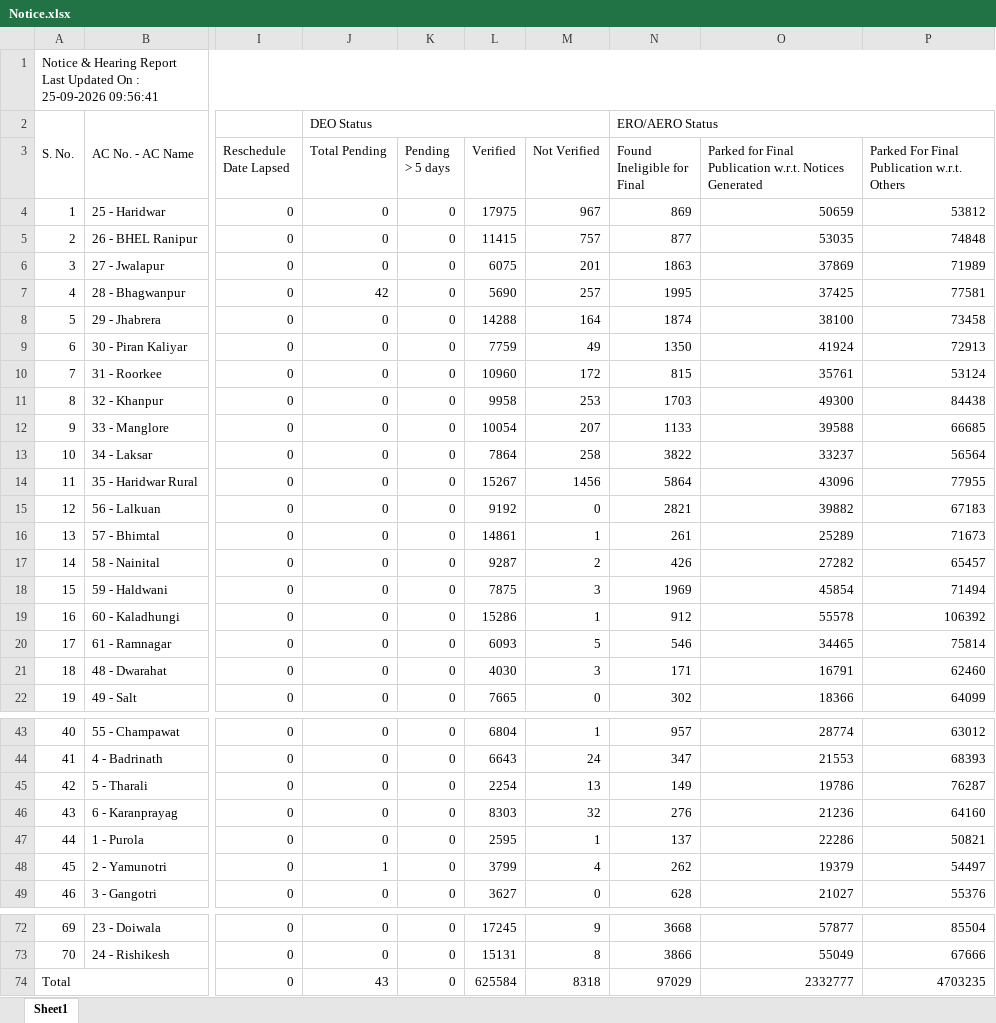
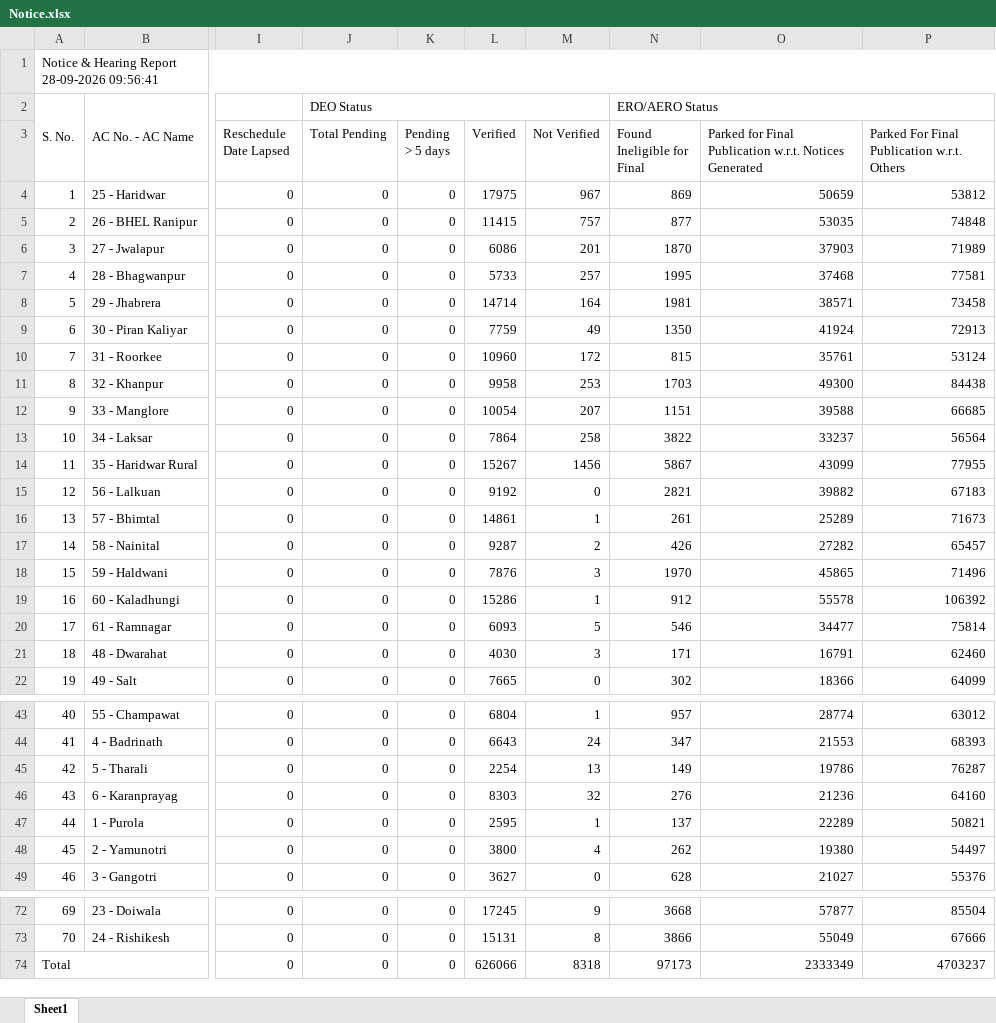
Before and after one commit to mannavibe-sudo/Form-Processing, an Excel workbook: Notice.xlsx, sheet Sheet1, drawn as a sheet; only a part is shown, gaps mark what is left out; values as stored, in another font and other column widths than the file's, no borders; the diff covers the shown part only; the diff names each change by its address in the sheet, - before the commit and + after, or states it on an @@ line.

```diff
--- a/Notice.xlsx (sheet Sheet1)
+++ b/Notice.xlsx (sheet Sheet1)
-A1: …Hearing Report Last Updated On : 25-09-2026 09:56:41
+A1: …Hearing Report 28-09-2026 09:56:41
-L6 (Verified): 6075
+L6 (Verified): 6086
-N6 (Found Ineligible for Final): 1863
+N6 (Found Ineligible for Final): 1870
-O6: 37869
+O6: 37903
-J7 (Total Pending): 42
+J7 (Total Pending): 0
-L7 (Verified): 5690
+L7 (Verified): 5733
-O7: 37425
+O7: 37468
-L8 (Verified): 14288
+L8 (Verified): 14714
-N8 (Found Ineligible for Final): 1874
+N8 (Found Ineligible for Final): 1981
-O8: 38100
+O8: 38571
-N12 (Found Ineligible for Final): 1133
+N12 (Found Ineligible for Final): 1151
-N14 (Found Ineligible for Final): 5864
+N14 (Found Ineligible for Final): 5867
-O14: 43096
+O14: 43099
-L18 (Verified): 7875
+L18 (Verified): 7876
-N18 (Found Ineligible for Final): 1969
+N18 (Found Ineligible for Final): 1970
-O18: 45854
+O18: 45865
-P18: 71494
+P18: 71496
-O20: 34465
+O20: 34477
-O47: 22286
+O47: 22289
-J48 (Total Pending): 1
+J48 (Total Pending): 0
-L48 (Verified): 3799
+L48 (Verified): 3800
-O48: 19379
+O48: 19380
-J74 (Total Pending): 43
+J74 (Total Pending): 0
-L74 (Verified): 625584
+L74 (Verified): 626066
-N74 (Found Ineligible for Final): 97029
+N74 (Found Ineligible for Final): 97173
-O74: 2332777
+O74: 2333349
-P74: 4703235
+P74: 4703237
```
Also changed, not shown: 5 edited cells elsewhere in this sheet, Partwise.xlsx.
